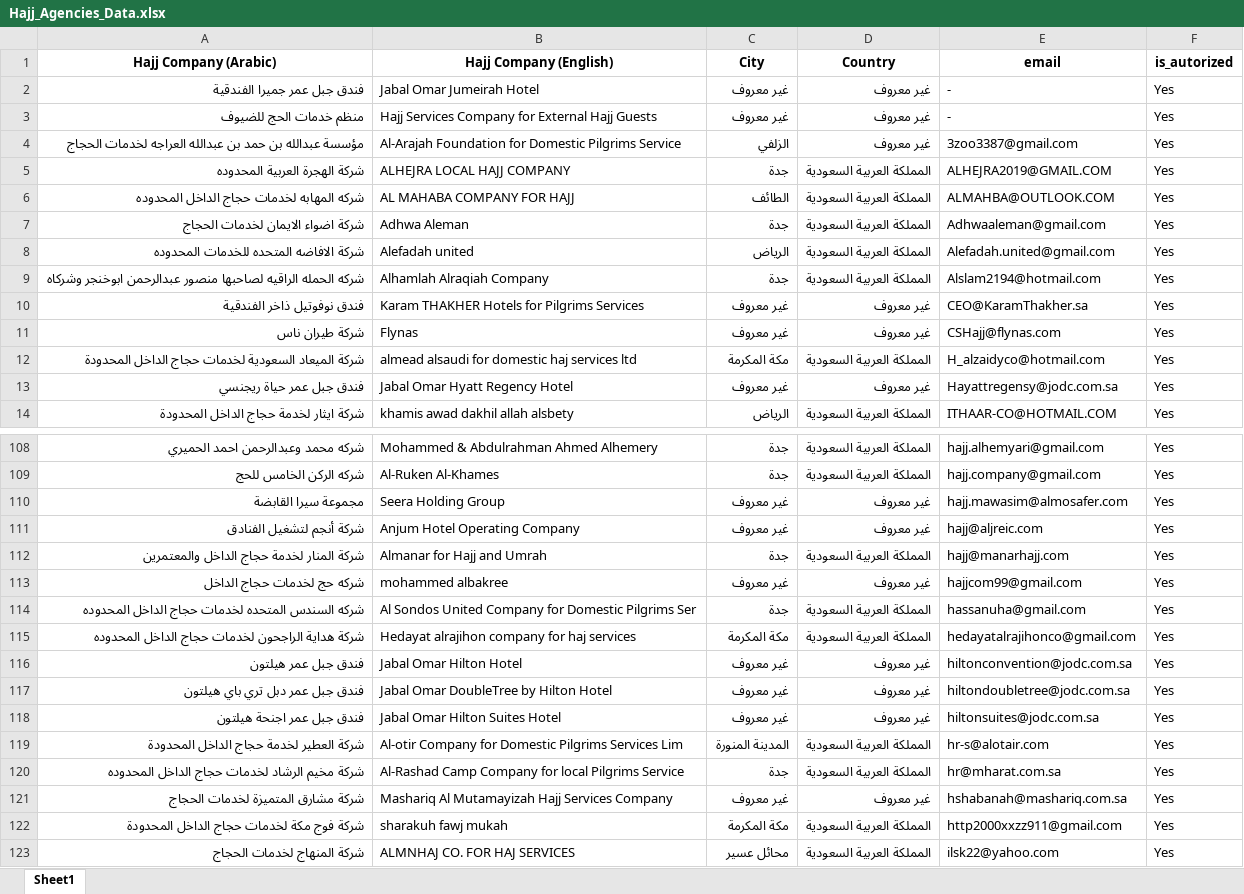
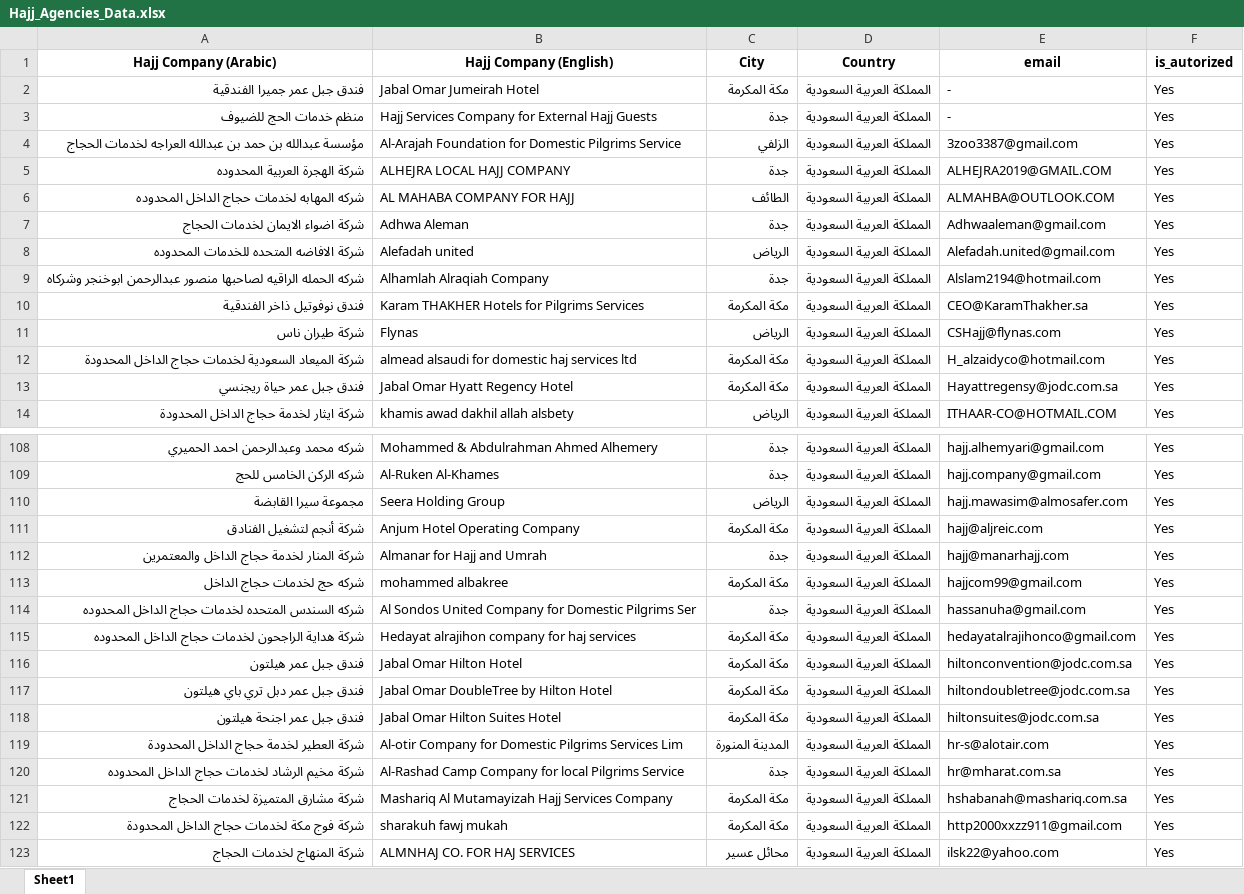
Before and after one commit to ManalAlyami7/Hajj, an Excel workbook: Hajj_Agencies_Data.xlsx, sheet Sheet1, drawn as a sheet; only a part is shown, gaps mark what is left out; values as stored, in another font and other column widths than the file's, no borders; the diff covers the shown part only; the diff names each change by its address in the sheet, - before the commit and + after, or states it on an @@ line.

```diff
--- a/Hajj_Agencies_Data.xlsx (sheet Sheet1)
+++ b/Hajj_Agencies_Data.xlsx (sheet Sheet1)
-C2 (City): غير معروف
+C2 (City): مكة المكرمة
-D2:D4 (Country): غير معروف
+D2:D4 (Country): المملكة العربية السعودية
-C3 (City): غير معروف
+C3 (City): جدة
-C10 (City): غير معروف
+C10 (City): مكة المكرمة
-D10:D11 (Country): غير معروف
+D10:D11 (Country): المملكة العربية السعودية
-C11 (City): غير معروف
+C11 (City): الرياض
-C13 (City): غير معروف
+C13 (City): مكة المكرمة
-D13 (Country): غير معروف
+D13 (Country): المملكة العربية السعودية
-C110 (City): غير معروف
+C110 (City): الرياض
-D110:D111 (Country): غير معروف
+D110:D111 (Country): المملكة العربية السعودية
-C111 (City): غير معروف
+C111 (City): مكة المكرمة
-C113 (City): غير معروف
+C113 (City): مكة المكرمة
-D113 (Country): غير معروف
+D113 (Country): المملكة العربية السعودية
-C116:C118 (City): غير معروف
+C116:C118 (City): مكة المكرمة
-D116:D118 (Country): غير معروف
+D116:D118 (Country): المملكة العربية السعودية
-C121 (City): غير معروف
+C121 (City): مكة المكرمة
-D121 (Country): غير معروف
+D121 (Country): المملكة العربية السعودية
```
Also changed, not shown: 51 edited cells elsewhere in this sheet.
